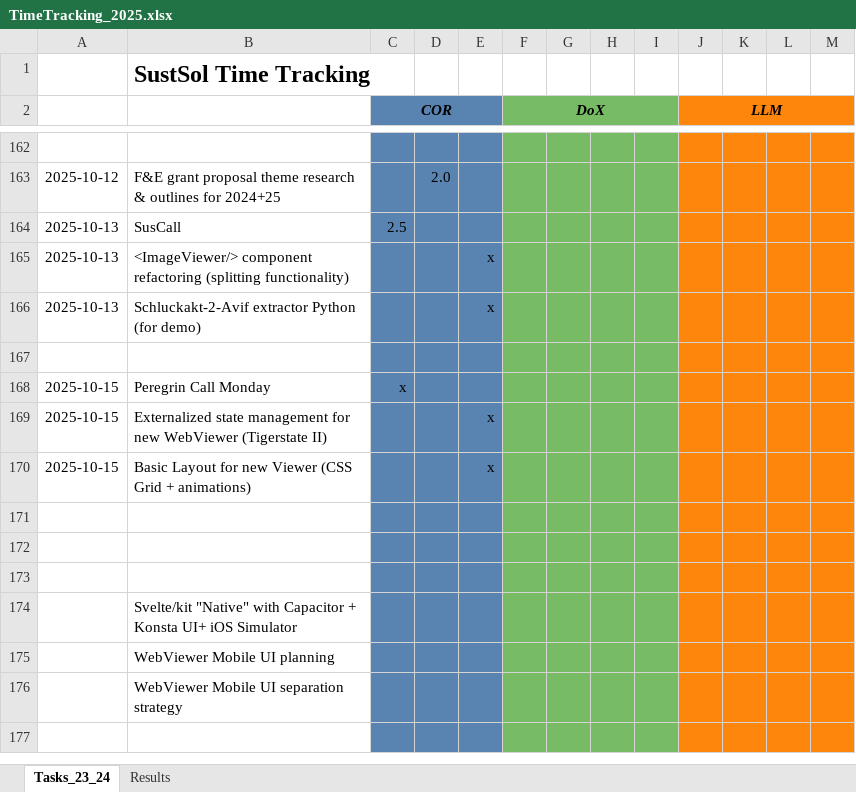
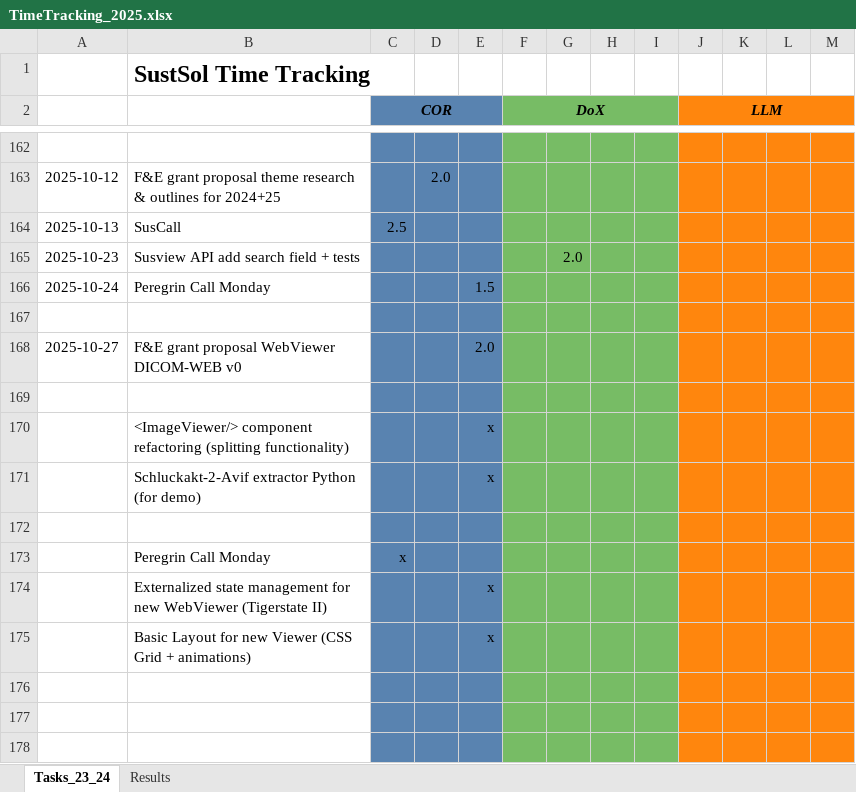
Before and after one commit to cassinius/time-tracking, an Excel workbook: SustSol/TimeTracking_2025.xlsx, sheet Tasks_23_24, drawn as a sheet; only a part is shown, gaps mark what is left out; the shorter side is filled out with more unchanged rows; values as stored, in another font and other column widths than the file's, no borders; removed rows and columns are numbered as before the commit, all else as after; the diff covers the shown part only; the diff names each change by its address in the sheet, - before the commit and + after, or states it on an @@ line.

```diff
--- a/SustSol/TimeTracking_2025.xlsx (sheet Tasks_23_24)
+++ b/SustSol/TimeTracking_2025.xlsx (sheet Tasks_23_24)
-row 165: 2025-10-13 | <ImageViewer/> component refactoring (splitting functionality) |  |  | x
-row 166: 2025-10-13 | Schluckakt-2-Avif extractor Python (for demo) |  |  | x
+row 165: 2025-10-23 | Susview API add search field + tests |  |  |  |  | 2.0
+row 166: 2025-10-24 | Peregrin Call Monday |  |  | 1.5
+row 168: 2025-10-27 | F&E grant proposal WebViewer DICOM-WEB v0 |  |  | 2.0
+row 169: (empty)
+row 170:  | <ImageViewer/> component refactoring (splitting functionality) |  |  | x
+row 171:  | Schluckakt-2-Avif extractor Python (for demo) |  |  | x
+row 172: (empty)
-A173:A175: 2025-10-15
+A173:A175: (empty)
```
Also changed, not shown: 12 edited cells elsewhere in this sheet, formulas that keep their value, Tiger/TimeTracking.xlsx.
